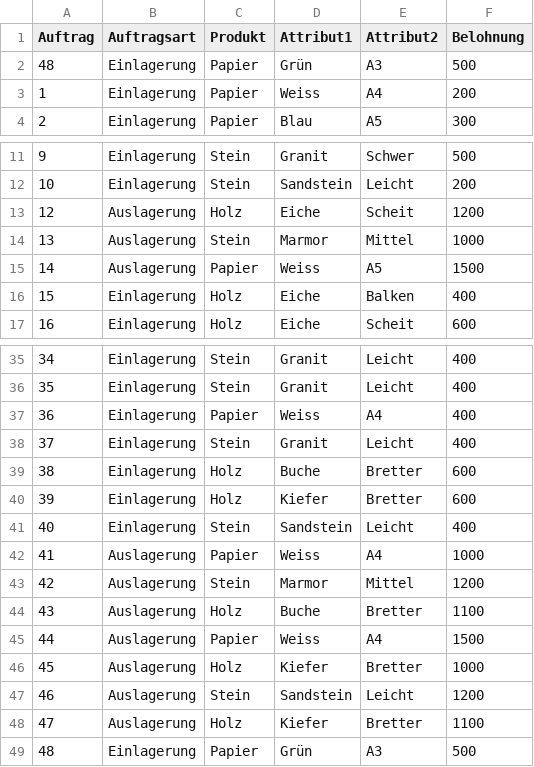
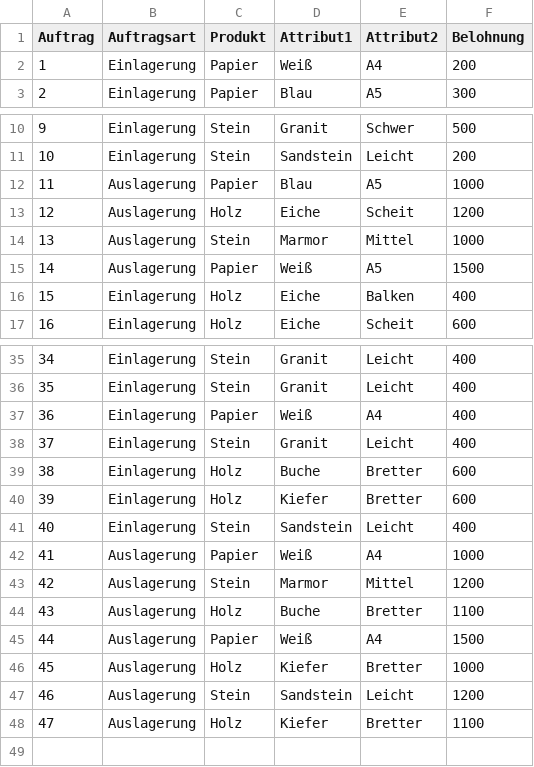
Before and after one commit to TheLorenzor/DHBW-Programmieren-2-SS2021, a CSV file: Assets/Leistungsnachweis.csv, drawn as a sheet; only a part is shown, gaps mark what is left out; removed rows and columns are numbered as before the commit, all else as after; the diff names each change by its address in the sheet, - before the commit and + after, or states it on an @@ line.

```diff
--- a/Assets/Leistungsnachweis.csv
+++ b/Assets/Leistungsnachweis.csv
-row 2: 48 | Einlagerung | Papier | Grün | A3 | 500
-D2 (Attribut1): Weiss
+D2 (Attribut1): Weiß
+row 12: 11 | Auslagerung | Papier | Blau | A5 | 1000
-D15 (Attribut1): Weiss
+D15 (Attribut1): Weiß
-D37 (Attribut1): Weiss
+D37 (Attribut1): Weiß
-D42 (Attribut1): Weiss
+D42 (Attribut1): Weiß
-D45 (Attribut1): Weiss
+D45 (Attribut1): Weiß
-row 49: 48 | Einlagerung | Papier | Grün | A3 | 500
```
Also changed, not shown: out/production/Klausren/Leistungsnachweis.csv, 5 other files.
